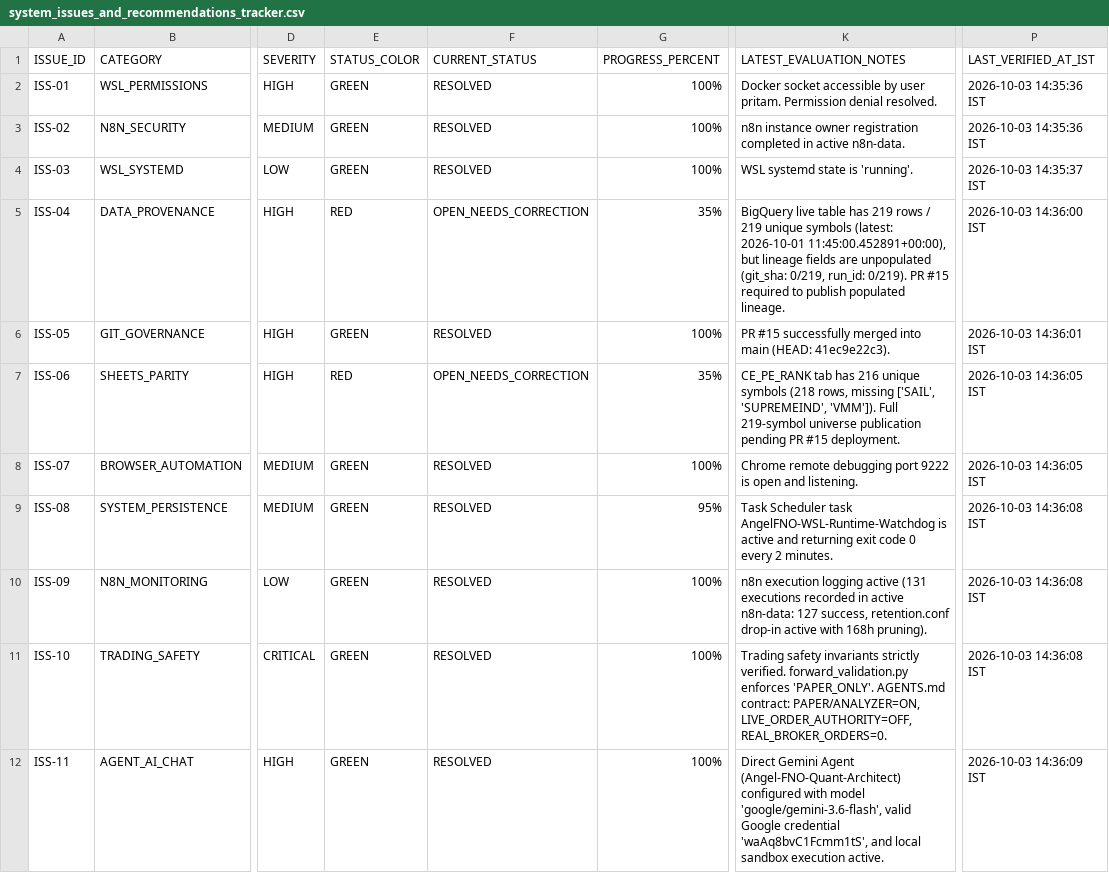
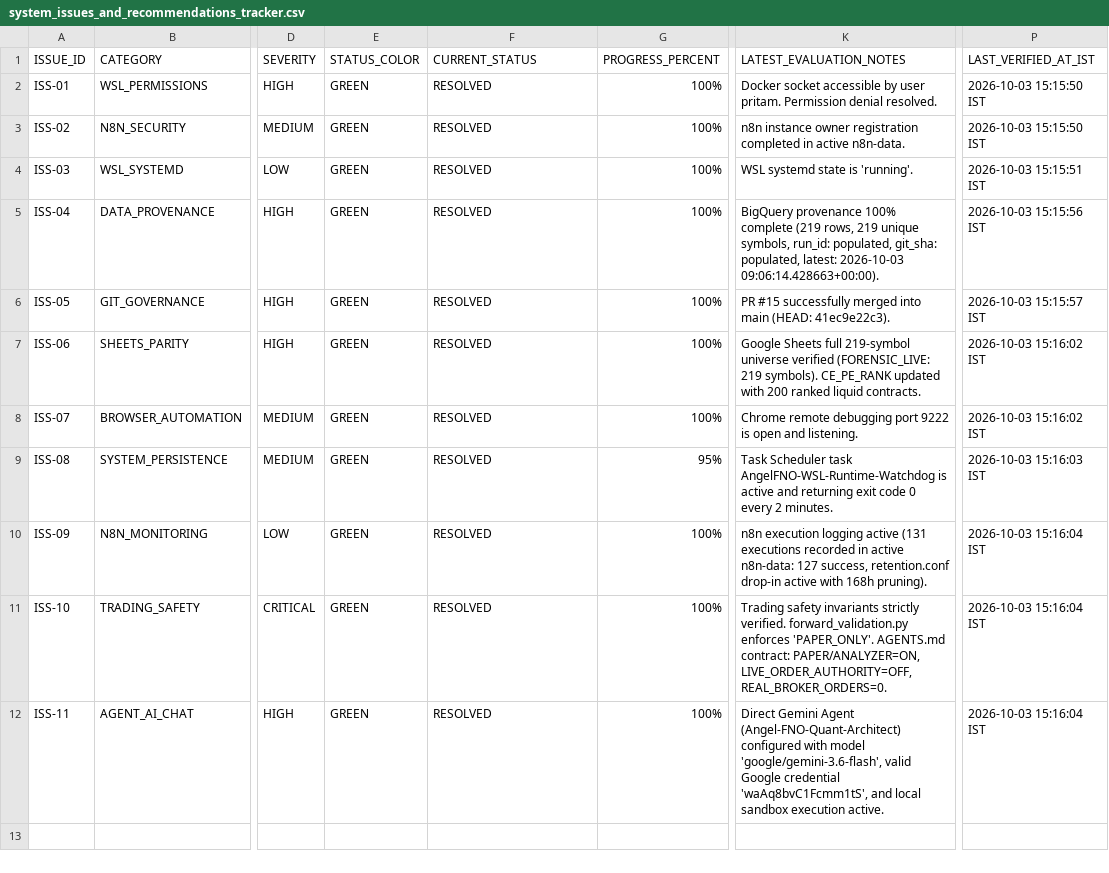
Before and after one commit to psw2025-cmd/angel-fno-scanner, a CSV file: audit/system_issues_and_recommendations_tracker.csv, drawn as a sheet; only a part is shown, gaps mark what is left out; the diff names each change by its address in the sheet, - before the commit and + after, or states it on an @@ line.

Commit message:
chore(n8n): add workflow audit tools and persist updated dynamic tracker

```diff
--- a/audit/system_issues_and_recommendations_tracker.csv
+++ b/audit/system_issues_and_recommendations_tracker.csv
-P2:P3 (LAST_VERIFIED_AT_IST): 2026-10-03 14:35:36 IST
+P2:P3 (LAST_VERIFIED_AT_IST): 2026-10-03 15:15:50 IST
-P4 (LAST_VERIFIED_AT_IST): 2026-10-03 14:35:37 IST
+P4 (LAST_VERIFIED_AT_IST): 2026-10-03 15:15:51 IST
-E5 (STATUS_COLOR): RED
+E5 (STATUS_COLOR): GREEN
-F5 (CURRENT_STATUS): OPEN_NEEDS_CORRECTION
+F5 (CURRENT_STATUS): RESOLVED
-G5 (PROGRESS_PERCENT): 35%
+G5 (PROGRESS_PERCENT): 100%
-K5 (LATEST_EVALUATION_NOTES): BigQuery live table has 219 rows / 219 unique symbols (latest: 2026-10-01 11:45:00.452891+00:00), but lineage fields are unpopulated (git_sha: 0/219, run_id: 0/219). PR #15 required to publish populated lineage.
+K5 (LATEST_EVALUATION_NOTES): BigQuery provenance 100% complete (219 rows, 219 unique symbols, run_id: populated, git_sha: populated, latest: 2026-10-03 09:06:14.428663+00:00).
-P5 (LAST_VERIFIED_AT_IST): 2026-10-03 14:36:00 IST
+P5 (LAST_VERIFIED_AT_IST): 2026-10-03 15:15:56 IST
-P6 (LAST_VERIFIED_AT_IST): 2026-10-03 14:36:01 IST
+P6 (LAST_VERIFIED_AT_IST): 2026-10-03 15:15:57 IST
-E7 (STATUS_COLOR): RED
+E7 (STATUS_COLOR): GREEN
-F7 (CURRENT_STATUS): OPEN_NEEDS_CORRECTION
+F7 (CURRENT_STATUS): RESOLVED
-G7 (PROGRESS_PERCENT): 35%
+G7 (PROGRESS_PERCENT): 100%
-K7 (LATEST_EVALUATION_NOTES): CE_PE_RANK tab has 216 unique symbols (218 rows, missing ['SAIL', 'SUPREMEIND', 'VMM']). Full 219-symbol universe publication pending PR #15 deployment.
+K7 (LATEST_EVALUATION_NOTES): Google Sheets full 219-symbol universe verified (FORENSIC_LIVE: 219 symbols). CE_PE_RANK updated with 200 ranked liquid contracts.
-P7:P8 (LAST_VERIFIED_AT_IST): 2026-10-03 14:36:05 IST
+P7:P8 (LAST_VERIFIED_AT_IST): 2026-10-03 15:16:02 IST
-P9 (LAST_VERIFIED_AT_IST): 2026-10-03 14:36:08 IST
+P9 (LAST_VERIFIED_AT_IST): 2026-10-03 15:16:03 IST
-P10:P11 (LAST_VERIFIED_AT_IST): 2026-10-03 14:36:08 IST
+P10:P11 (LAST_VERIFIED_AT_IST): 2026-10-03 15:16:04 IST
-P12 (LAST_VERIFIED_AT_IST): 2026-10-03 14:36:09 IST
+P12 (LAST_VERIFIED_AT_IST): 2026-10-03 15:16:04 IST
```
Also changed, not shown: 8 other files.
